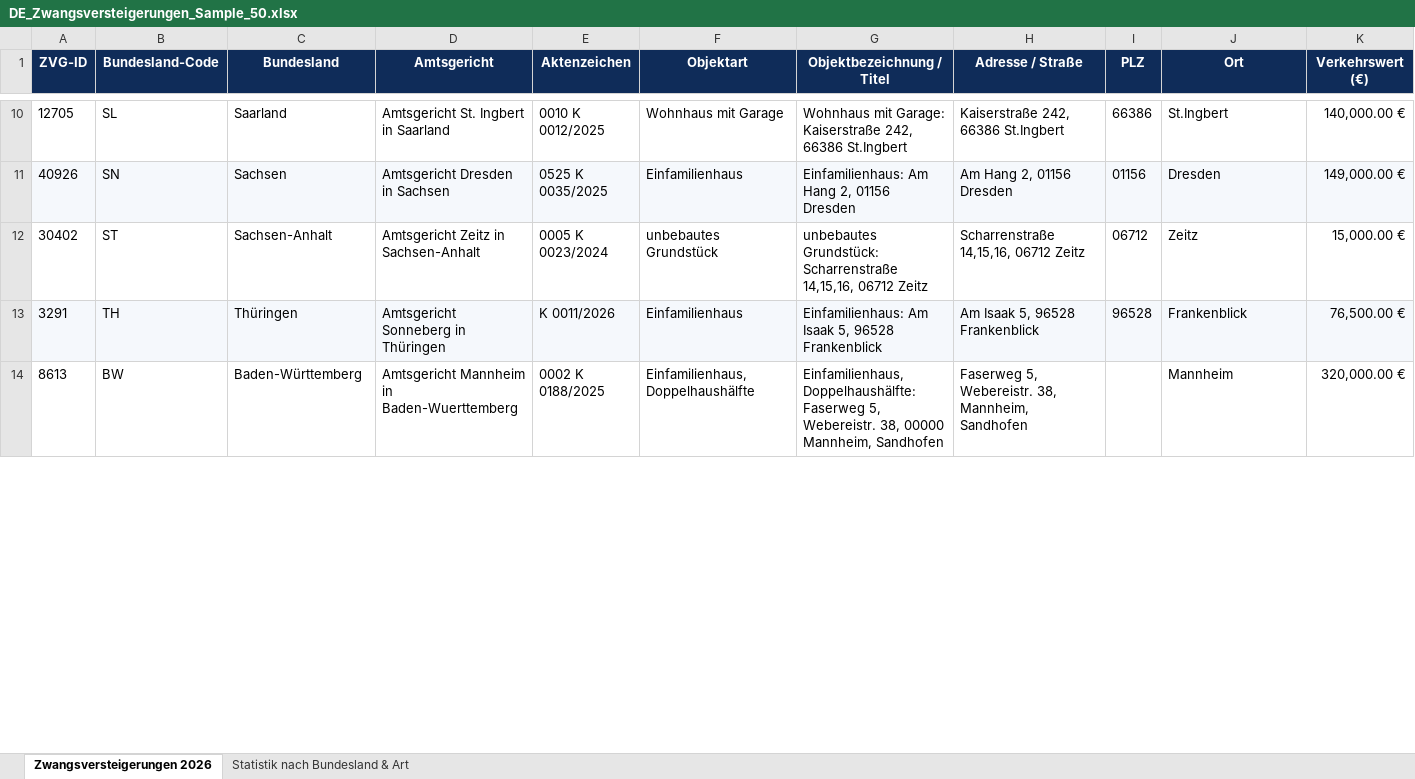
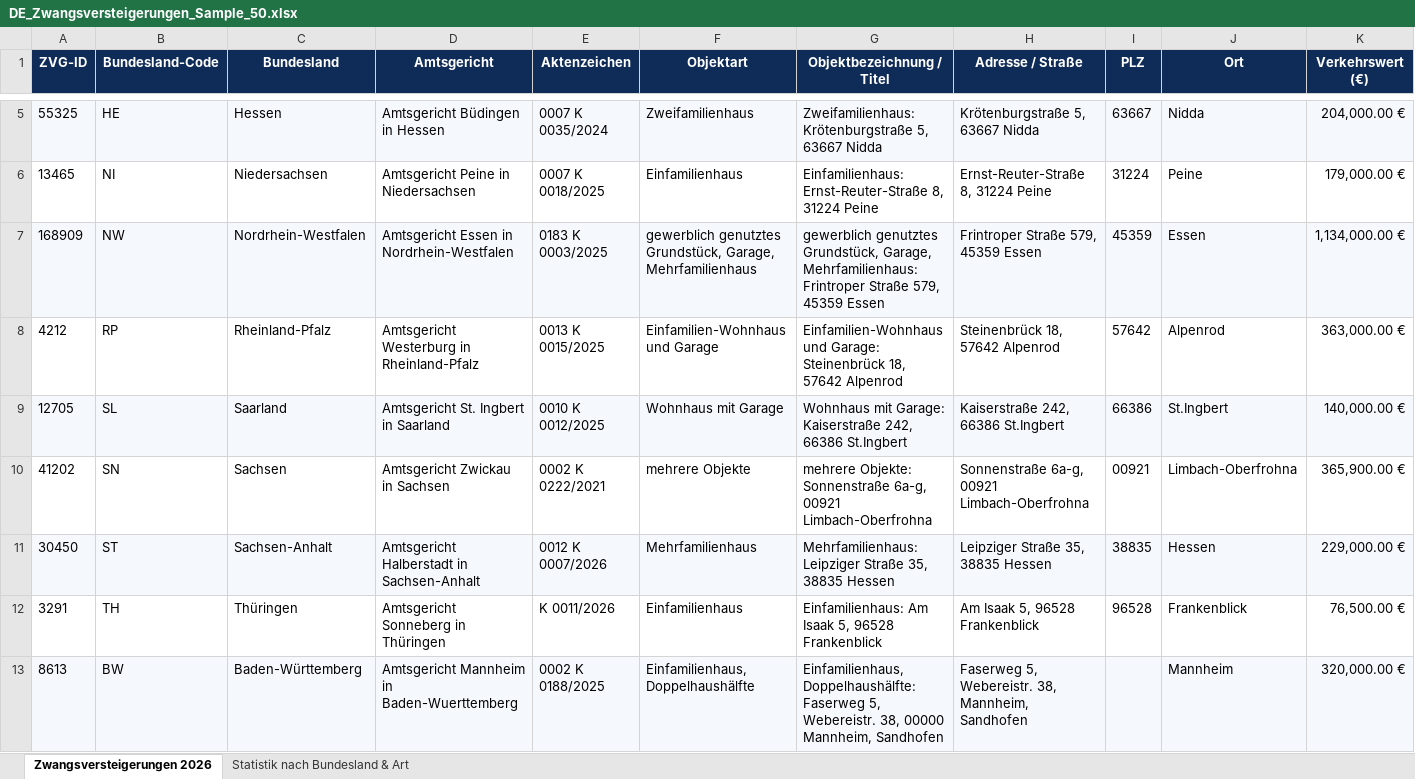
Before and after one commit to andregrunert-ctrl/german-b2b-data-suite, an Excel workbook: samples/DE_Zwangsversteigerungen_Sample_50.xlsx, sheet Zwangsversteigerungen 2026, drawn as a sheet; only a part is shown, gaps mark what is left out; values as stored, in another font and other column widths than the file's, no borders; removed rows and columns are numbered as before the commit, all else as after; rows hold the shown columns only; the diff covers the shown part only; the diff names each change by its address in the sheet, - before the commit and + after, or states it on an @@ line.

Commit message:
chore(samples): automate weekly KYB hub sync and refresh all live sample datasets

```diff
--- a/samples/DE_Zwangsversteigerungen_Sample_50.xlsx (sheet Zwangsversteigerungen 2026)
+++ b/samples/DE_Zwangsversteigerungen_Sample_50.xlsx (sheet Zwangsversteigerungen 2026)
@@ row 43 moved to row 5: 55325 @@
+row 6: 13465 | NI | Niedersachsen | Amtsgericht Peine in Niedersachsen | 0007 K 0018/2025 | Einfamilienhaus | Einfamilienhaus: Ernst-Reuter-Straße 8, 31224 Peine | Ernst-Reuter-Straße 8, 31224 Peine | 31224 | Peine | 179,000.00 €
+row 7: 168909 | NW | Nordrhein-Westfalen | Amtsgericht Essen in Nordrhein-Westfalen | 0183 K 0003/2025 | gewerblich genutztes Grundstück, Garage, Mehrfamilienhaus | gewerblich genutztes Grundstück, Garage, Mehrfamilienhaus: Frintroper Straße 579, 45359 Essen | Frintroper Straße 579, 45359 Essen | 45359 | Essen | 1,134,000.00 €
@@ row 33 moved to row 8: 4212 @@
-A9:K9 fill: none
+A9:K9 fill: #F5F8FC
-row 11: 40926 | SN | Sachsen | Amtsgericht Dresden in Sachsen | 0525 K 0035/2025 | Einfamilienhaus | Einfamilienhaus: Am Hang 2, 01156 Dresden | Am Hang 2, 01156 Dresden | 01156 | Dresden | 149,000.00 €
-row 12: 30402 | ST | Sachsen-Anhalt | Amtsgericht Zeitz in Sachsen-Anhalt | 0005 K 0023/2024 | unbebautes Grundstück | unbebautes Grundstück: Scharrenstraße 14,15,16, 06712 Zeitz | Scharrenstraße 14,15,16, 06712 Zeitz | 06712 | Zeitz | 15,000.00 €
+row 10: 41202 | SN | Sachsen | Amtsgericht Zwickau in Sachsen | 0002 K 0222/2021 | mehrere Objekte | mehrere Objekte: Sonnenstraße 6a-g, 00921 Limbach-Oberfrohna | Sonnenstraße 6a-g, 00921 Limbach-Oberfrohna | 00921 | Limbach-Oberfrohna | 365,900.00 €
@@ row 49 moved to row 11: 30450 @@
-A12:K12 fill: #F5F8FC
+A12:K12 fill: none
-A13:K13 fill: none
+A13:K13 fill: #F5F8FC
```
Also changed, not shown: 26 added rows, 27 removed rows, 5 moved rows, 33 edited cells and cell formats elsewhere in this sheet, sheet Statistik nach Bundesland & Art, samples/DE_Handelsregister_KYB_Sample_50.xlsx, 15 other files.
